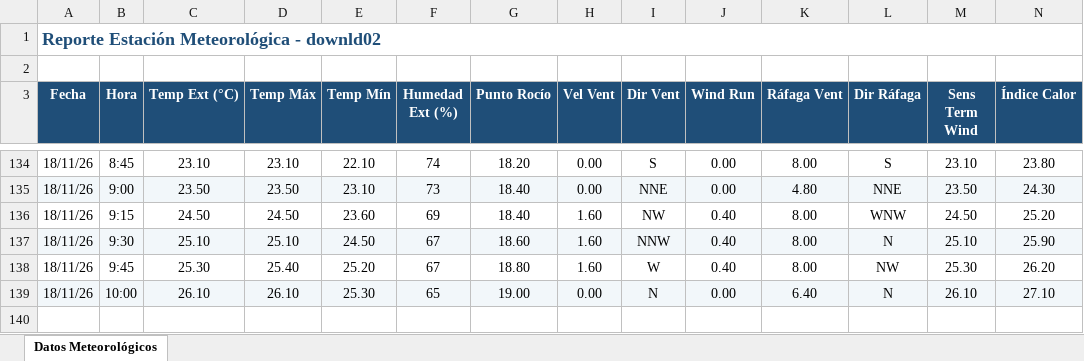
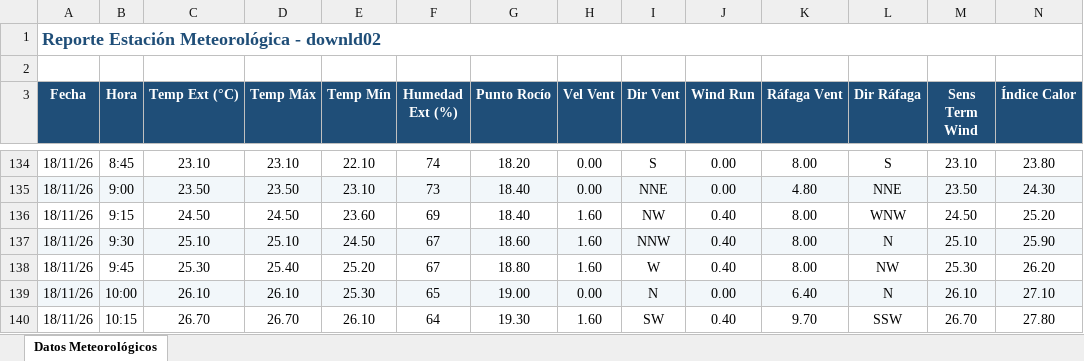
Before and after one commit to intasalta/ema_lajitas, an Excel workbook: downld02.xlsx, sheet Datos Meteorológicos, drawn as a sheet; only a part is shown, gaps mark what is left out; values as stored, in another font and other column widths than the file's, no borders; rows hold the shown columns only; the diff names each change by its address in the sheet, - before the commit and + after, or states it on an @@ line.

```diff
--- a/downld02.xlsx (sheet Datos Meteorológicos)
+++ b/downld02.xlsx (sheet Datos Meteorológicos)
+row 140: 18/11/26 | 10:15 | 26.70 | 26.70 | 26.10 | 64 | 19.30 | 1.60 | SW | 0.40 | 9.70 | SSW | 26.70 | 27.80
```
Also changed, not shown: downld08.xlsx, 2 other files.
